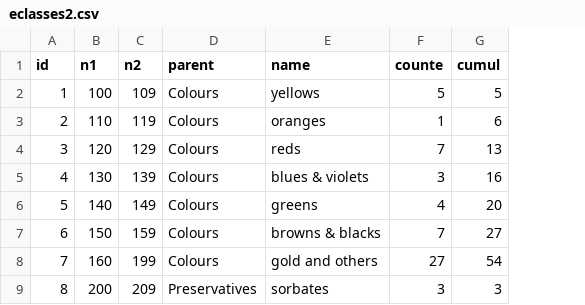
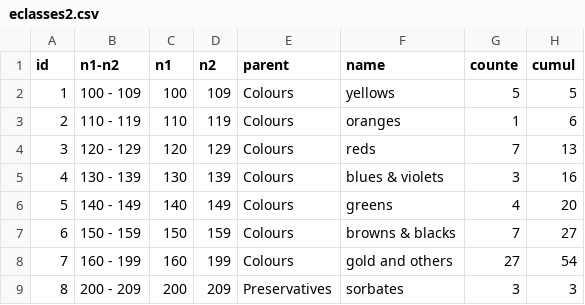
Before and after one commit to ig2gi/processing, a CSV file: src/nodebox3/enumbers/eclasses2.csv, drawn as a sheet; only a part is shown; the diff names each change by its address in the sheet, - before the commit and + after, or states it on an @@ line.

```diff
--- a/src/nodebox3/enumbers/eclasses2.csv
+++ b/src/nodebox3/enumbers/eclasses2.csv
+column B (n1-n2), rows 2-9: 100 - 109 | 110 - 119 | 120 - 129 | 130 - 139 | 140 - 149 | 150 - 159 | 160 - 199 | 200 - 209
```
Also changed, not shown: src/nodebox3/enumbers/eclasses1.csv, 2 other files.
